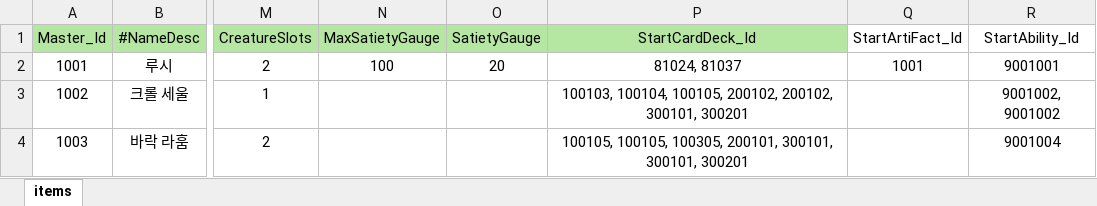
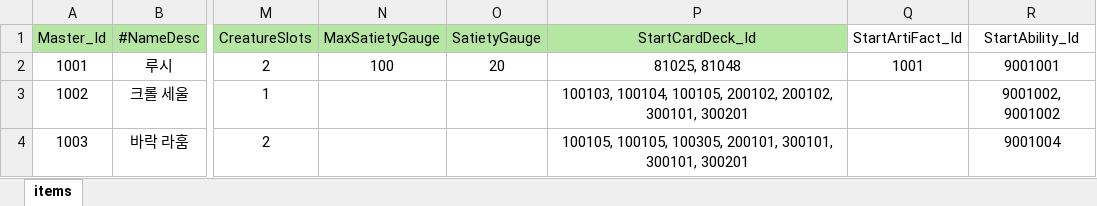
Before and after one commit to Milkbboy/repo, an Excel workbook: Assets/ERang/Excels/MasterData.xlsx, sheet items, drawn as a sheet; only a part is shown, gaps mark what is left out; values as stored, in another font and other column widths than the file's, no borders; the diff names each change by its address in the sheet, - before the commit and + after, or states it on an @@ line.

```diff
--- a/Assets/ERang/Excels/MasterData.xlsx (sheet items)
+++ b/Assets/ERang/Excels/MasterData.xlsx (sheet items)
-P2 (StartCardDeck_Id): 81024, 81037
+P2 (StartCardDeck_Id): 81025, 81048
```
Also changed, not shown: Assets/ERang/Excels/0_카드 컨셉 초안.xlsx, Assets/ERang/Excels/AbilityData.xlsx, 11 other files.
